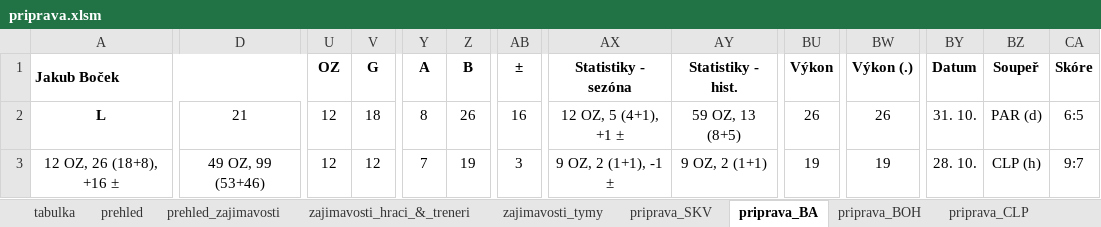
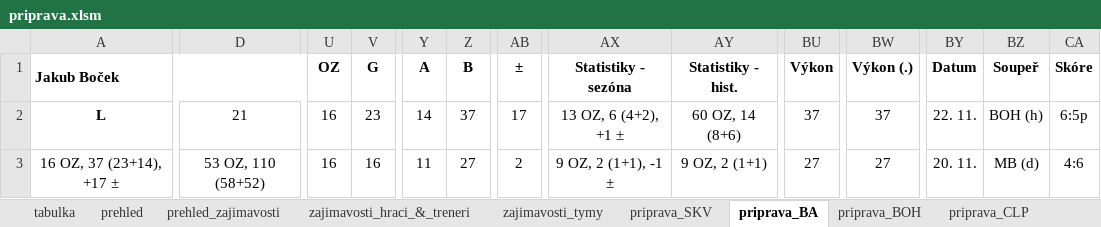
Before and after one commit to klimarichard/ceskyflorbal, an Excel workbook: priprava.xlsm, sheet priprava_BA, drawn as a sheet; only a part is shown, gaps mark what is left out; values as stored, in another font and other column widths than the file's, no borders; conditional formats not drawn; the diff covers the shown part only; the diff names each change by its address in the sheet, - before the commit and + after, or states it on an @@ line.

```diff
--- a/priprava.xlsm (sheet priprava_BA)
+++ b/priprava.xlsm (sheet priprava_BA)
-U2:U3 (OZ): 12
+U2:U3 (OZ): 16
-V2 (G): 18
+V2 (G): 23
-Y2 (A): 8
+Y2 (A): 14
-Z2 (B): 26
+Z2 (B): 37
-AB2 (±): 16
+AB2 (±): 17
-AX2 (Statistiky - sezóna): 12 OZ, 5 (4+1), +1 ±
+AX2 (Statistiky - sezóna): 13 OZ, 6 (4+2), +1 ±
-AY2 (Statistiky - hist.): 59 OZ, 13 (8+5)
+AY2 (Statistiky - hist.): 60 OZ, 14 (8+6)
-BU2 (Výkon): 26
+BU2 (Výkon): 37
-BW2 (Výkon (.)): 26
+BW2 (Výkon (.)): 37
-BY2 (Datum): 31. 10.
+BY2 (Datum): 22. 11.
-BZ2 (Soupeř): PAR (d)
+BZ2 (Soupeř): BOH (h)
-CA2 (Skóre): 6:5
+CA2 (Skóre): 6:5p
-A3 (Jakub Boček): 12 OZ, 26 (18+8), +16 ±
+A3 (Jakub Boček): 16 OZ, 37 (23+14), +17 ±
-D3: 49 OZ, 99 (53+46)
+D3: 53 OZ, 110 (58+52)
-V3 (G): 12
+V3 (G): 16
-Y3 (A): 7
+Y3 (A): 11
-Z3 (B): 19
+Z3 (B): 27
-AB3 (±): 3
+AB3 (±): 2
-BU3 (Výkon): 19
+BU3 (Výkon): 27
-BW3 (Výkon (.)): 19
+BW3 (Výkon (.)): 27
-BY3 (Datum): 28. 10.
+BY3 (Datum): 20. 11.
-BZ3 (Soupeř): CLP (h)
+BZ3 (Soupeř): MB (d)
-CA3 (Skóre): 9:7
+CA3 (Skóre): 4:6
```
Also changed, not shown: 5 added rows, 5 removed rows and 274 edited cells elsewhere in this sheet, sheet priprava_OST, sheet priprava_PAR, sheet priprava_HAT, sheet priprava_BOH, sheet priprava_LIB, sheet priprava_VIT, 9 more sheets, formulas that keep their value, hidden cells.
